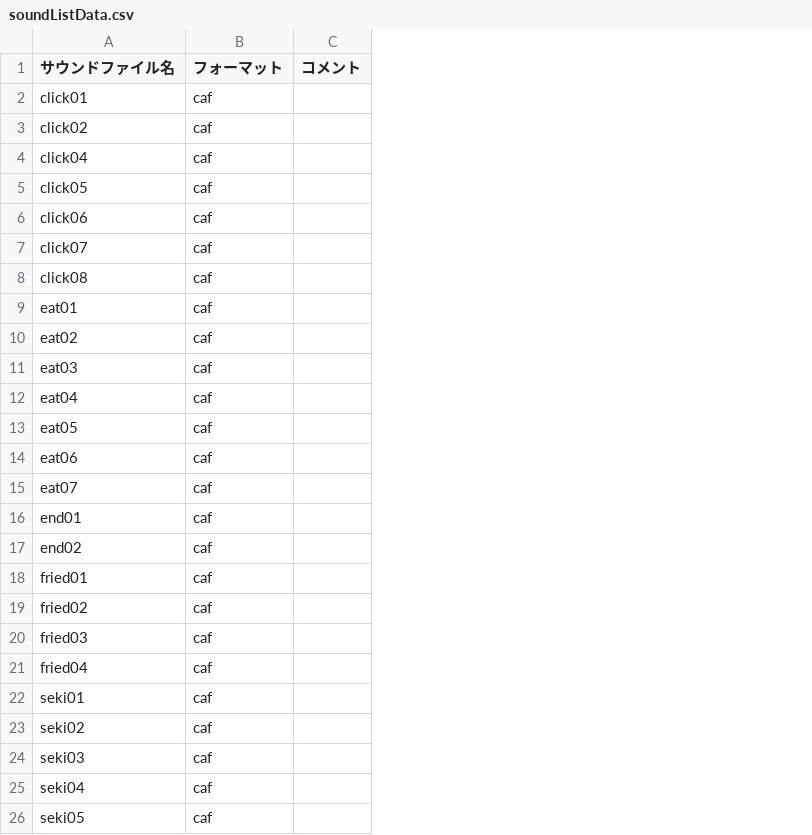
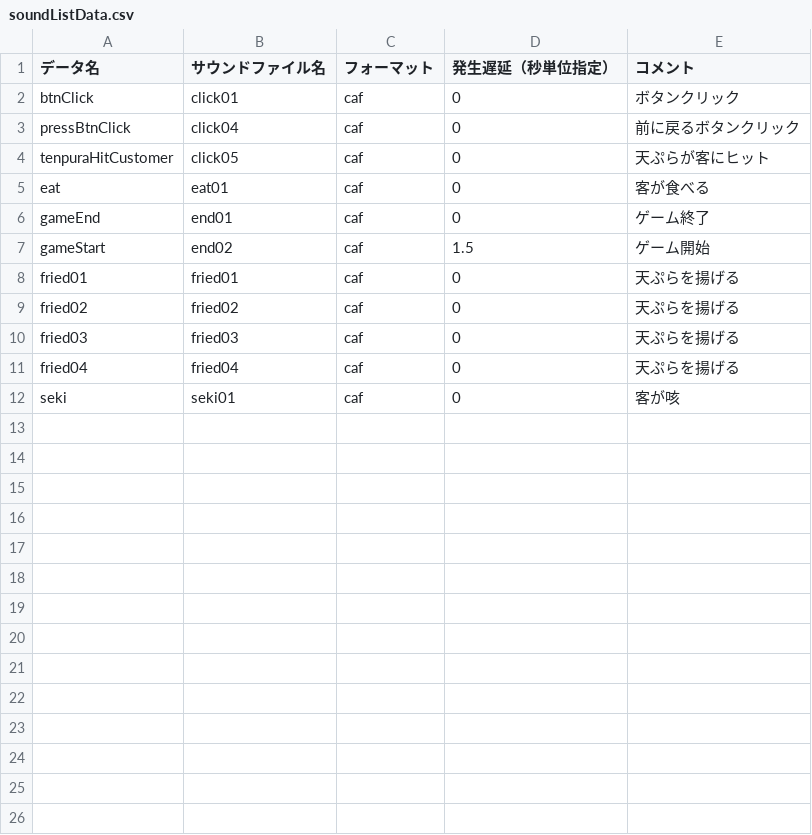
Before and after one commit to kuronokurujp/tenpura_ios, a CSV file: tenpura/Resources/data/soundListData.csv, drawn as a sheet; removed rows and columns are numbered as before the commit, all else as after; the diff names each change by its address in the sheet, - before the commit and + after, or states it on an @@ line.

```diff
--- a/tenpura/Resources/data/soundListData.csv
+++ b/tenpura/Resources/data/soundListData.csv
+column A (データ名), rows 2-12: btnClick | pressBtnClick | tenpuraHitCustomer | eat | gameEnd | gameStart | fried01 | fried02 | fried03 | fried04 | seki
-column C (コメント), empty
+column D (発生遅延（秒単位指定）), rows 2-12: 0 | 0 | 0 | 0 | 0 | 1.5 | 0 | 0 | 0 | 0 | 0
+column E (コメント), rows 2-12: ボタンクリック | 前に戻るボタンクリック | 天ぷらが客にヒット | 客が食べる | ゲーム終了 | ゲーム開始 | 天ぷらを揚げる | 天ぷらを揚げる | 天ぷらを揚げる | 天ぷらを揚げる | 客が咳
-row 3: click02 | caf
-row 6: click06 | caf
-row 7: click07 | caf
-row 8: click08 | caf
-row 10: eat02 | caf
-row 11: eat03 | caf
-row 12: eat04 | caf
-row 13: eat05 | caf
-row 14: eat06 | caf
-row 15: eat07 | caf
-row 23: seki02 | caf
-row 24: seki03 | caf
-row 25: seki04 | caf
-row 26: seki05 | caf
```
Also changed, not shown: tenpura/Resources/data/netaList.csv, 20 other files.
